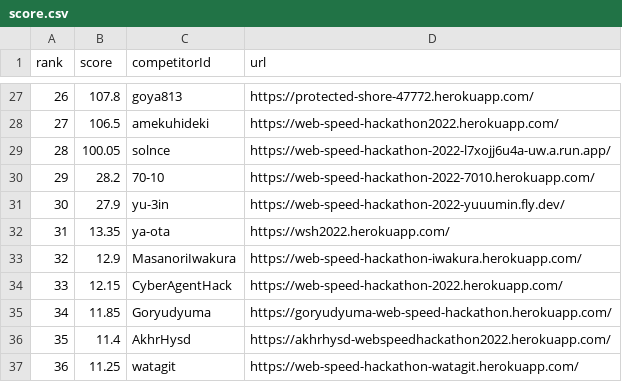
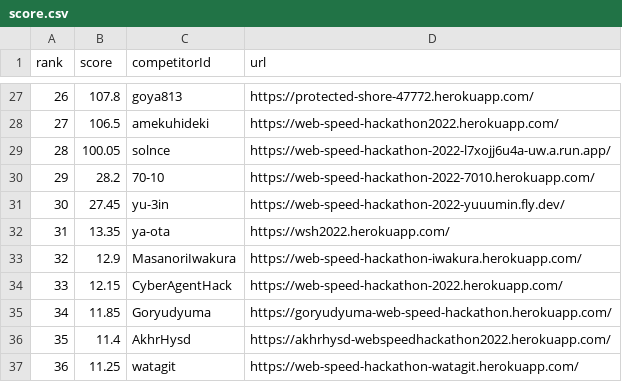
Before and after one commit to yu-3in/web-speed-hackathon-2022-leaderboard, a CSV file: score.csv, drawn as a sheet; only a part is shown, gaps mark what is left out.

```diff
--- a/score.csv
+++ b/score.csv
@@ -30,3 +30,3 @@ rank,score,competitorId,url
 29,28.2,70-10,https://web-speed-hackathon-2022-7010.herokuapp.com/
-30,27.9,yu-3in,https://web-speed-hackathon-2022-yuuumin.fly.dev/
+30,27.45,yu-3in,https://web-speed-hackathon-2022-yuuumin.fly.dev/
 31,13.35,ya-ota,https://wsh2022.herokuapp.com/
```
